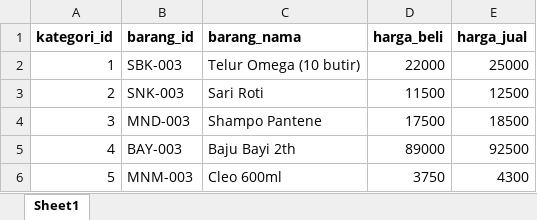
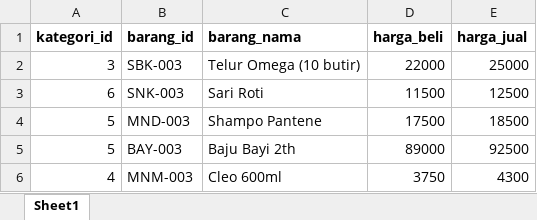
Before and after one commit to vanssea/PWL-VANESSA, an Excel workbook: Week_8/POS/public/template_barang.xlsx, sheet Sheet1, drawn as a sheet; values as stored, in another font and other column widths than the file's, no borders; the diff names each change by its address in the sheet, - before the commit and + after, or states it on an @@ line.

Commit message:
Jobsheet 8 - Tugas 1 - Implementasi File Upload untuk Import Data

```diff
--- a/Week_8/POS/public/template_barang.xlsx (sheet Sheet1)
+++ b/Week_8/POS/public/template_barang.xlsx (sheet Sheet1)
-A2 (kategori_id): 1
+A2 (kategori_id): 3
-A3 (kategori_id): 2
+A3 (kategori_id): 6
-A4 (kategori_id): 3
+A4 (kategori_id): 5
-A5 (kategori_id): 4
+A5 (kategori_id): 5
-A6 (kategori_id): 5
+A6 (kategori_id): 4
```
Also changed, not shown: 24 other files.
